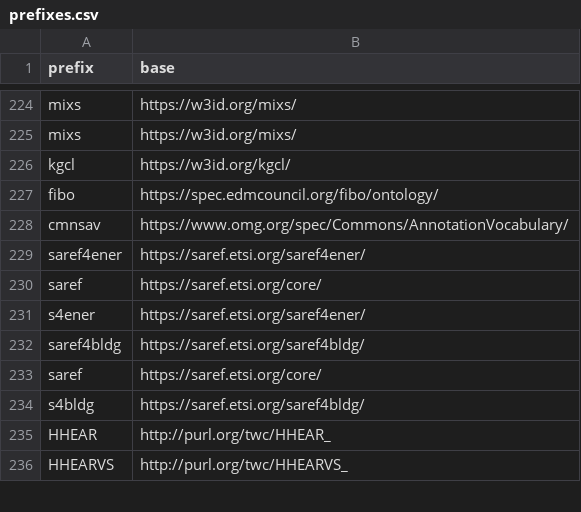
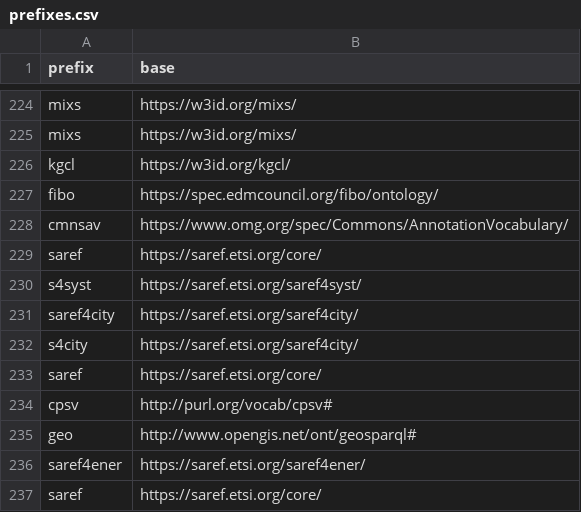
Before and after one commit to INCATools/semantic-sql, a CSV file: src/semsql/builder/prefixes/prefixes.csv, drawn as a sheet; only a part is shown, gaps mark what is left out; the shorter side is filled out with more unchanged rows; the diff covers the shown part only.

```diff
--- a/src/semsql/builder/prefixes/prefixes.csv
+++ b/src/semsql/builder/prefixes/prefixes.csv
@@ -228,2 +228,9 @@ fibo,https://spec.edmcouncil.org/fibo/ontology/
 cmnsav,https://www.omg.org/spec/Commons/AnnotationVocabulary/
+saref,https://saref.etsi.org/core/
+s4syst,https://saref.etsi.org/saref4syst/
+saref4city,https://saref.etsi.org/saref4city/
+s4city,https://saref.etsi.org/saref4city/
+saref,https://saref.etsi.org/core/
+cpsv,http://purl.org/vocab/cpsv#
+geo,http://www.opengis.net/ont/geosparql#
 saref4ener,https://saref.etsi.org/saref4ener/
```
Also changed, not shown: 18 added rows elsewhere in this file, src/semsql/builder/prefixes/prefixes_local.csv, 2 other files.
